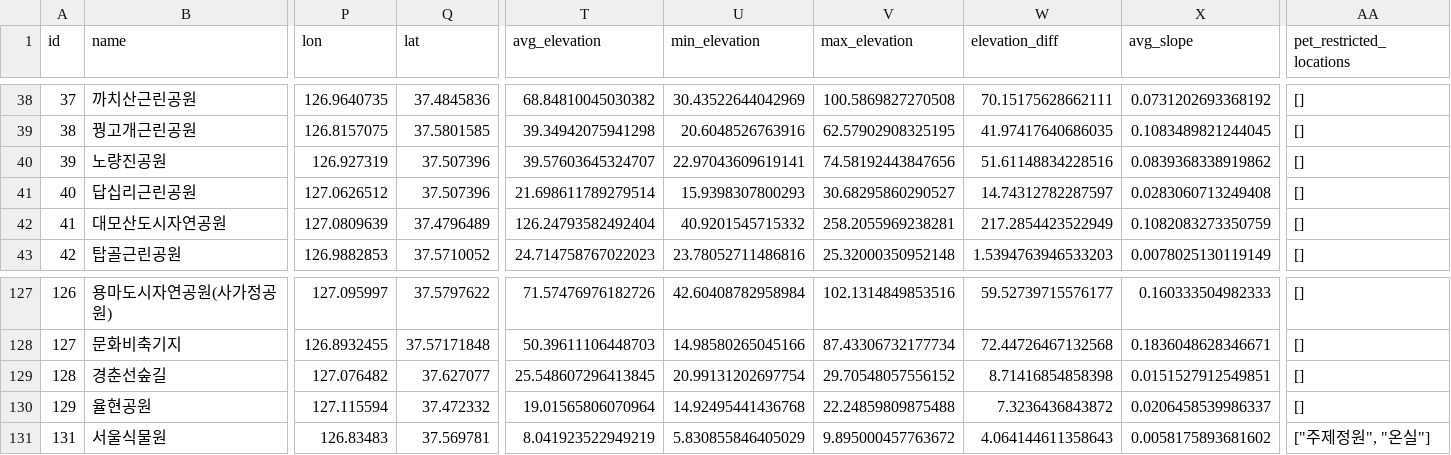
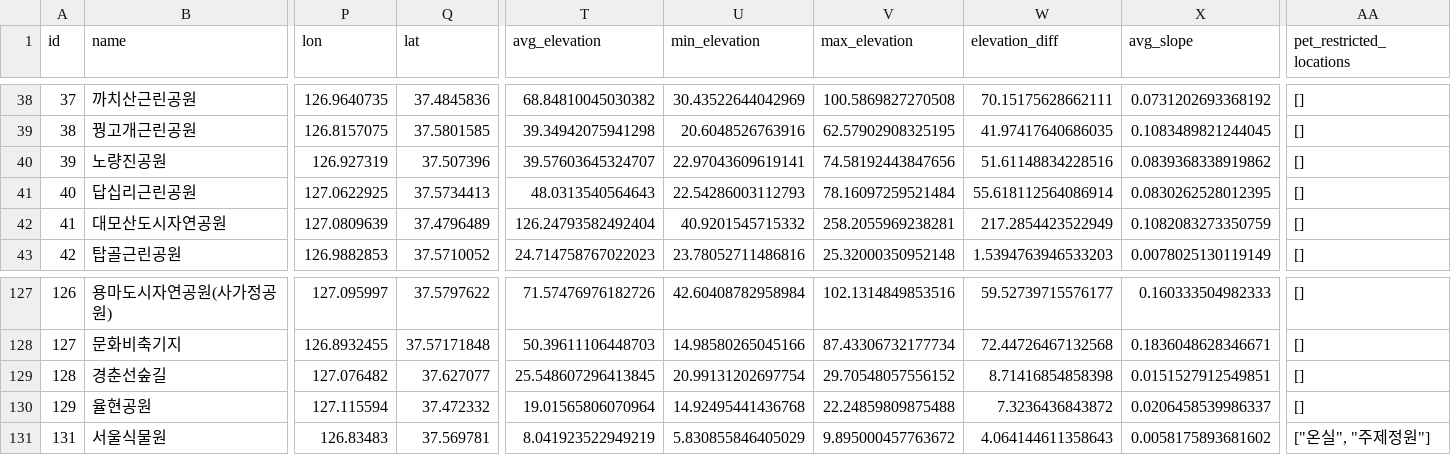
Before and after one commit to jeong922/dang-shin-na-gae, a CSV file: data/features/parks_pet_features.csv, drawn as a sheet; only a part is shown, gaps mark what is left out; the diff names each change by its address in the sheet, - before the commit and + after, or states it on an @@ line.

Commit message:
fix: 공원 좌표 수정 및 관련 데이터 재생성
- 잘못된 답십리근린공원 좌표 수정
- 수정된 좌표 기준으로 parks_features 재생성
- parks_difficulty 및 parks_pet_features 갱신

```diff
--- a/data/features/parks_pet_features.csv
+++ b/data/features/parks_pet_features.csv
-P41 (lon): 127.0626512
+P41 (lon): 127.0622925
-Q41 (lat): 37.507396
+Q41 (lat): 37.5734413
-T41 (avg_elevation): 21.698611789279514
+T41 (avg_elevation): 48.0313540564643
-U41 (min_elevation): 15.9398307800293
+U41 (min_elevation): 22.54286003112793
-V41 (max_elevation): 30.68295860290527
+V41 (max_elevation): 78.16097259521484
-W41 (elevation_diff): 14.74312782287597
+W41 (elevation_diff): 55.618112564086914
-X41 (avg_slope): 0.0283060713249408
+X41 (avg_slope): 0.0830262528012395
-AA131 (pet_restricted_locations): ["주제정원", "온실"]
+AA131 (pet_restricted_locations): ["온실", "주제정원"]
```
Also changed, not shown: data/features/parks_difficulty.csv, data/features/parks_features.csv, 1 other file.
